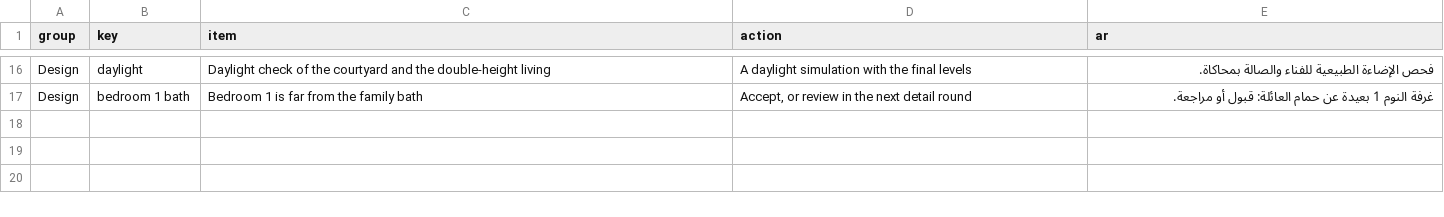
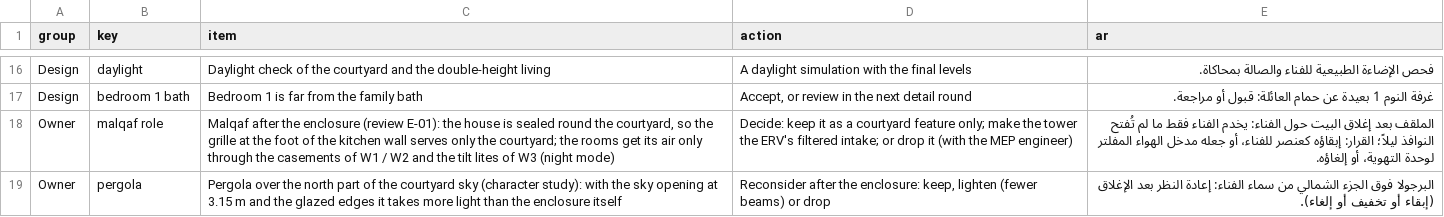
Before and after one commit to ahl20006/House_git, a CSV file: taif_house/data/open_items.csv, drawn as a sheet; only a part is shown, gaps mark what is left out; the diff names each change by its address in the sheet, - before the commit and + after, or states it on an @@ line.

```diff
--- a/taif_house/data/open_items.csv
+++ b/taif_house/data/open_items.csv
+row 18: Owner | malqaf role | Malqaf after the enclosure (review E-01): the house is sealed round the courtyard, so the grille at the foot of the kitchen wall serves only the courtyard; the rooms get its air only through the casements of W1 / W2 and the tilt lites of W3 (night mode) | Decide: keep it as a courtyard feature only; make the tower the ERV's filtered intake; or drop it (with the MEP engineer) | الملقف بعد إغلاق البيت حول الفناء: يخدم الفناء فقط ما لم تُفتح النوافذ ليلاً؛ القرار: إبقاؤه كعنصر للفناء، أو جعله مدخل الهواء المفلتر لوحدة التهوية، أو إلغاؤه.
+row 19: Owner | pergola | Pergola over the north part of the courtyard sky (character study): with the sky opening at 3.15 m and the glazed edges it takes more light than the enclosure itself | Reconsider after the enclosure: keep, lighten (fewer beams) or drop | البرجولا فوق الجزء الشمالي من سماء الفناء: إعادة النظر بعد الإغلاق (إبقاء أو تخفيف أو إلغاء).
```
Also changed, not shown: taif_house/3d/open_edges.csv, taif_house/data/decisions.csv, 19 other files.
